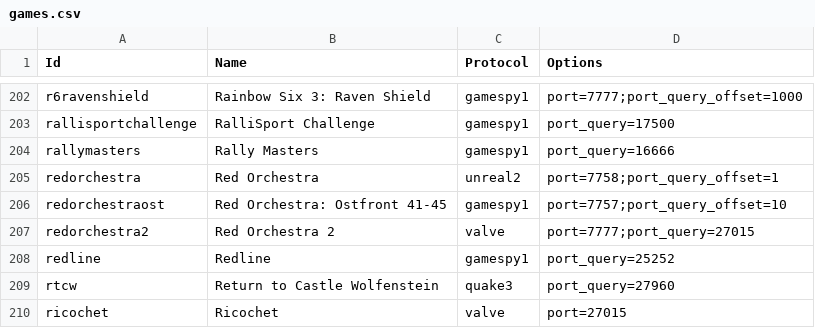
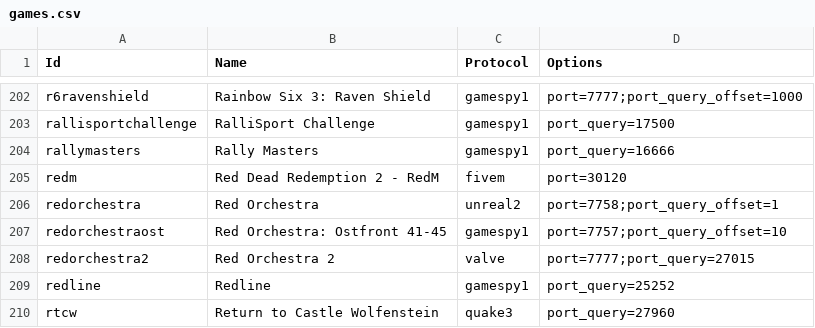
Before and after one commit to DiscordGSM/GameServerMonitor, a CSV file: discordgsm/games.csv, drawn as a sheet; only a part is shown, gaps mark what is left out; the shorter side is filled out with more unchanged rows; the diff names each change by its address in the sheet, - before the commit and + after, or states it on an @@ line.

Commit message:
Update games.csv

```diff
--- a/discordgsm/games.csv
+++ b/discordgsm/games.csv
+row 205: redm | Red Dead Redemption 2 - RedM | fivem | port=30120
```
